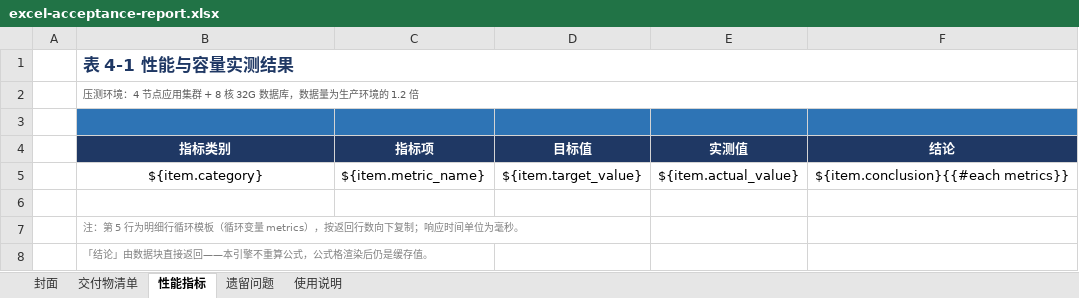
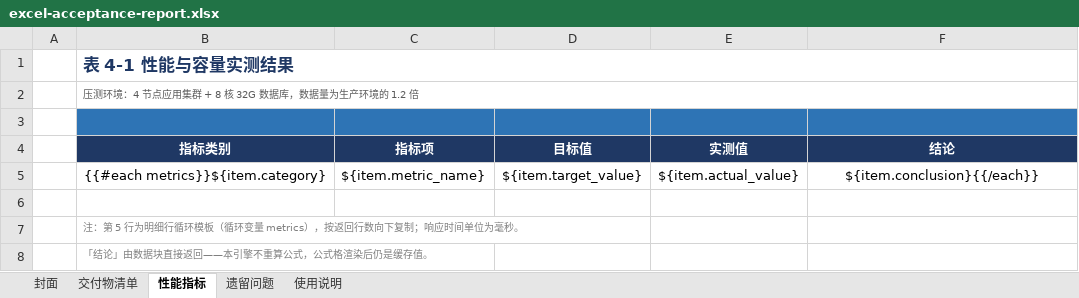
Before and after one commit to violateer/doc-template, an Excel workbook: docs/public/demo/excel-acceptance-report.xlsx, sheet 性能指标, drawn as a sheet; values as stored, in another font and other column widths than the file's, no borders; the diff names each change by its address in the sheet, - before the commit and + after, or states it on an @@ line.

Commit message:
feat: 表格支持动态列，列数、列标题、每列取哪个字段都由数据决定，JAVA / API / SQL 都能当列源 feat(ui): 数据块可配动态列；图片字段、二维码、转换器的字段名改成可输入下拉 feat: 配置里的枚举写错直接报错并列出可选值，图片 / 二维码字段名只写字段名本身 fix: 取值、转换器编码严格区分大小写；标记关键字反过来不再区分大小写 fix: 循环标记必须成对，孤立或缺失的 {{/each}} 报错并指出第几行 fix: 管理页换转换器后旧参数不再残留，自定义转换器下拉不再出现重复选项 fix: Excel 动态列的 span 行合并后，扩出来的几格边框不再缺失 test: 补动态列、大小写、枚举字面量、循环标记、转换器注册表等用例 chore(build): 重新构建内嵌管理页产物 docs: 文档站与 README 补动态列、动态列数据源、严格大小写与枚举校验 chore(demo): 示例模板同步动态列，Excel 演示新增「动态列」页签

```diff
--- a/docs/public/demo/excel-acceptance-report.xlsx (sheet 性能指标)
+++ b/docs/public/demo/excel-acceptance-report.xlsx (sheet 性能指标)
-B5 (指标类别): ${item.category}
+B5 (指标类别): {{#each metrics}}${item.category}
-F5 (结论): ${item.conclusion}{{#each metrics}}
+F5 (结论): ${item.conclusion}{{/each}}
```
Also changed, not shown: sheet 封面, sheet 交付物清单, sheet 遗留问题, sheet 使用说明, charts or pictures, docs/public/demo/excel-showcase.xlsx, 37 other files.
